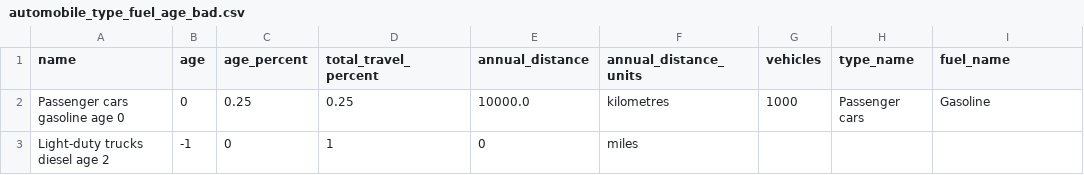
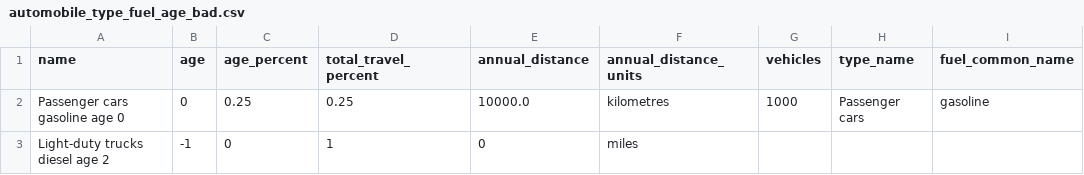
Before and after one commit to faradayio/earth, a CSV file: features/support/imports/automobile_type_fuel_age_bad.csv, drawn as a sheet.

Commit message:
fuel_name -> fuel_common_name

```diff
--- a/features/support/imports/automobile_type_fuel_age_bad.csv
+++ b/features/support/imports/automobile_type_fuel_age_bad.csv
@@ -1,3 +1,3 @@
-name,age,age_percent,total_travel_percent,annual_distance,annual_distance_units,vehicles,type_name,fuel_name
-Passenger cars gasoline age 0,0,0.25,0.25,10000.0,kilometres,1000,Passenger cars,Gasoline
+name,age,age_percent,total_travel_percent,annual_distance,annual_distance_units,vehicles,type_name,fuel_common_name
+Passenger cars gasoline age 0,0,0.25,0.25,10000.0,kilometres,1000,Passenger cars,gasoline
 Light-duty trucks diesel age 2,-1,0,1,0,miles
```
Also changed, not shown: features/support/imports/automobile_type_fuel_age_good.csv, 6 other files.
